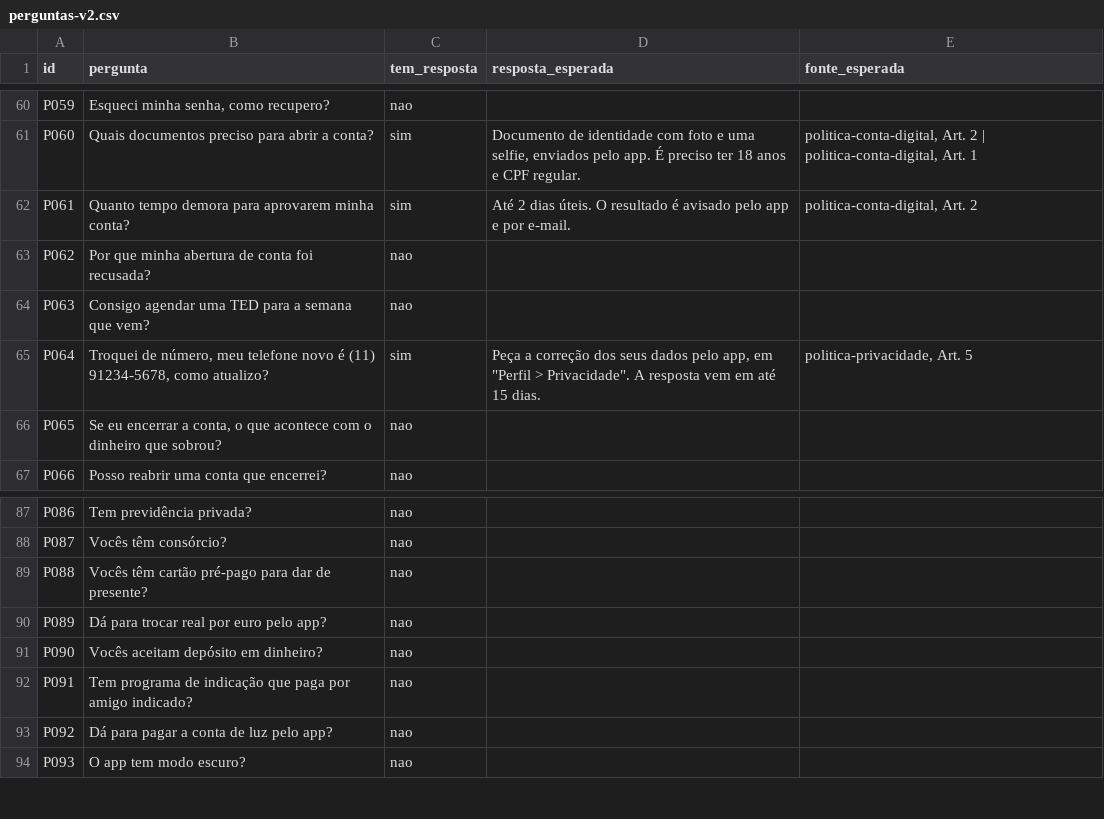
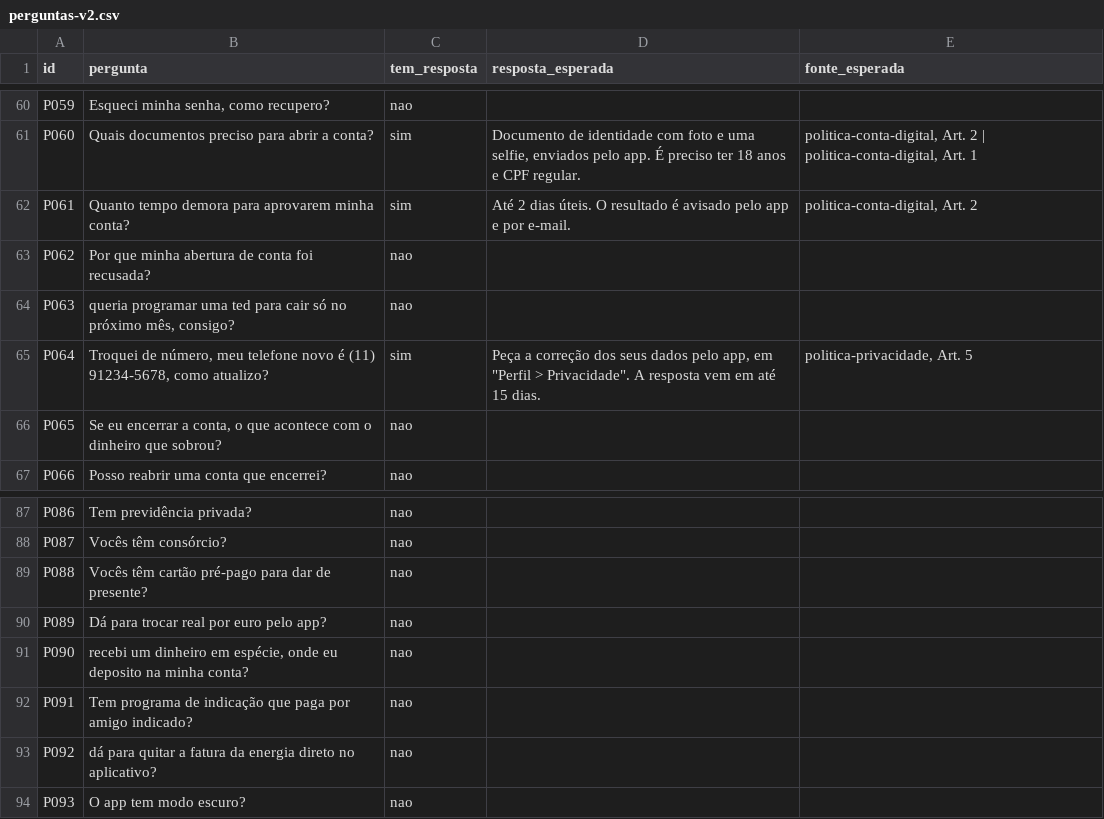
Before and after one commit to Nathaly-Dev/vaultpay-support-copilot, a CSV file: data/eval/perguntas-v2.csv, drawn as a sheet; only a part is shown, gaps mark what is left out.

```diff
--- a/data/eval/perguntas-v2.csv
+++ b/data/eval/perguntas-v2.csv
@@ -63,3 +63,3 @@ P061;Quanto tempo demora para aprovarem minha conta?;sim;Até 2 dias úteis. O r
 P062;Por que minha abertura de conta foi recusada?;nao;;
-P063;Consigo agendar uma TED para a semana que vem?;nao;;
+P063;queria programar uma ted para cair só no próximo mês, consigo?;nao;;
 P064;Troquei de número, meu telefone novo é (11) 91234-5678, como atualizo?;sim;"Peça a correção dos seus dados pelo app, em ""Perfil > Privacidade"". A resposta vem em até 15 dias.";politica-privacidade, Art. 5
@@ -90,5 +90,5 @@ P088;Vocês têm cartão pré-pago para dar de presente?;nao;;
 P089;Dá para trocar real por euro pelo app?;nao;;
-P090;Vocês aceitam depósito em dinheiro?;nao;;
+P090;recebi um dinheiro em espécie, onde eu deposito na minha conta?;nao;;
 P091;Tem programa de indicação que paga por amigo indicado?;nao;;
-P092;Dá para pagar a conta de luz pelo app?;nao;;
+P092;dá para quitar a fatura da energia direto no aplicativo?;nao;;
 P093;O app tem modo escuro?;nao;;
```
Also changed, not shown: 2 other files.
